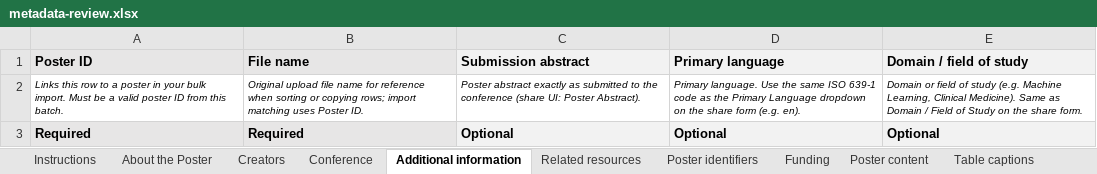
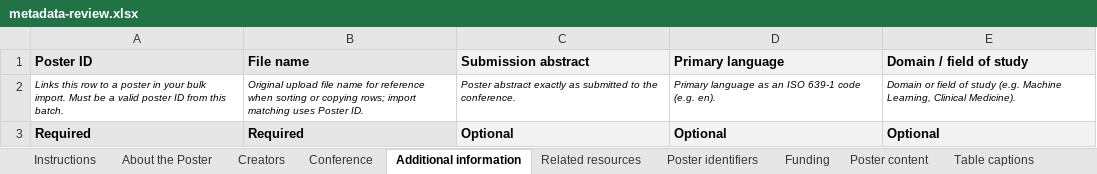
Before and after one commit to fairdataihub/posters-science, an Excel workbook: public/bulk-submission-templates/metadata-review.xlsx, sheet Additional information, drawn as a sheet; values as stored, in another font and other column widths than the file's, no borders; the diff names each change by its address in the sheet, - before the commit and + after, or states it on an @@ line.

```diff
--- a/public/bulk-submission-templates/metadata-review.xlsx (sheet Additional information)
+++ b/public/bulk-submission-templates/metadata-review.xlsx (sheet Additional information)
-C2 (Submission abstract): …to the conference (share UI: Poster Abstract).
+C2 (Submission abstract): …to the conference.
-D2 (Primary language): Primary language. Use the same ISO 639-1 code as the Primary Language dropdown on the share form (e.g. en).
+D2 (Primary language): Primary language as an ISO 639-1 code (e.g. en).
-E2 (Domain / field of study): …Clinical Medicine). Same as Domain / Field of Study on the share form.
+E2 (Domain / field of study): …Clinical Medicine).
```
Also changed, not shown: sheet Instructions, sheet Conference, sheet Poster identifiers, sheet Related resources, sheet Creators, sheet Poster content, 4 more sheets, 13 other files.
